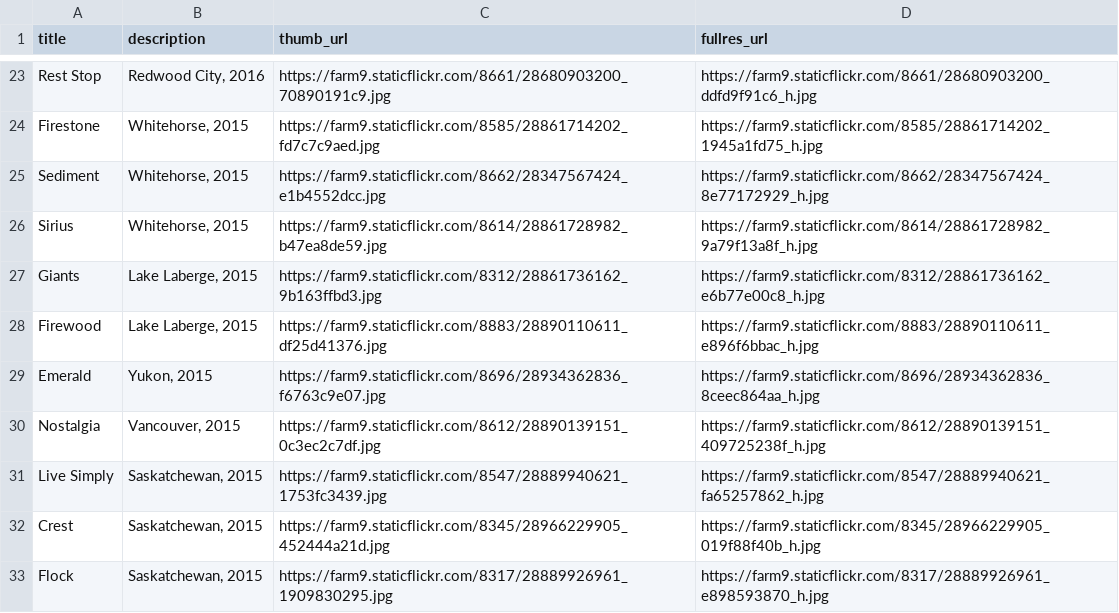
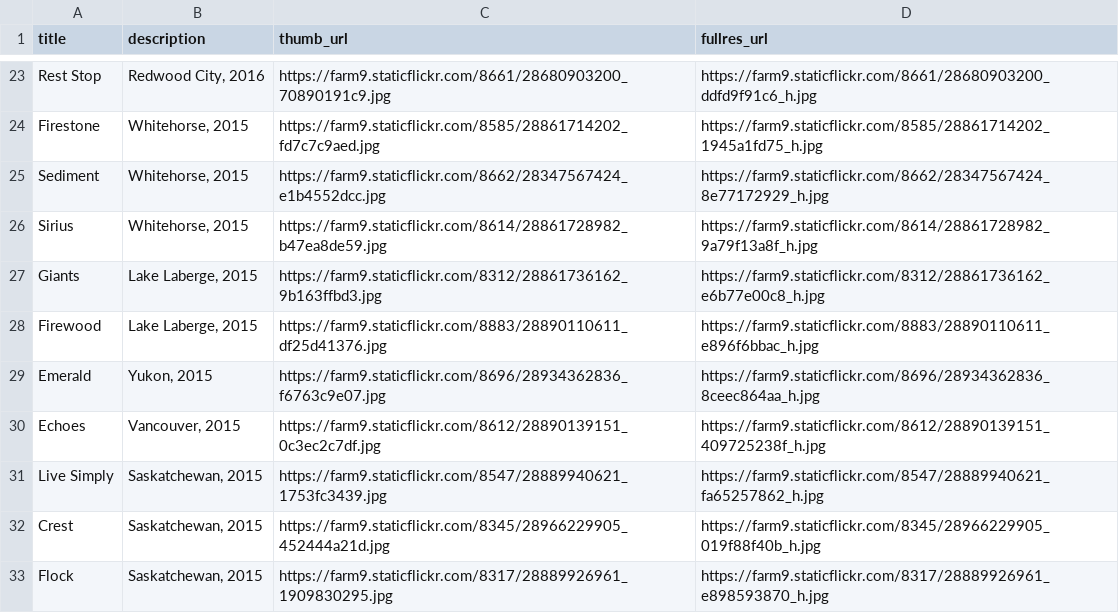
Before and after one commit to MyThemeWay/Light-Particle, a CSV file: _data/images.csv, drawn as a sheet; only a part is shown, gaps mark what is left out.

```diff
--- a/_data/images.csv
+++ b/_data/images.csv
@@ -29,3 +29,3 @@ Firewood,"Lake Laberge, 2015","https://farm9.staticflickr.com/8883/28890110611_d
 Emerald,"Yukon, 2015","https://farm9.staticflickr.com/8696/28934362836_f6763c9e07.jpg","https://farm9.staticflickr.com/8696/28934362836_8ceec864aa_h.jpg"
-Nostalgia,"Vancouver, 2015","https://farm9.staticflickr.com/8612/28890139151_0c3ec2c7df.jpg","https://farm9.staticflickr.com/8612/28890139151_409725238f_h.jpg"
+Echoes,"Vancouver, 2015","https://farm9.staticflickr.com/8612/28890139151_0c3ec2c7df.jpg","https://farm9.staticflickr.com/8612/28890139151_409725238f_h.jpg"
 Live Simply,"Saskatchewan, 2015","https://farm9.staticflickr.com/8547/28889940621_1753fc3439.jpg","https://farm9.staticflickr.com/8547/28889940621_fa65257862_h.jpg"
```
Also changed, not shown: 7 other files.
